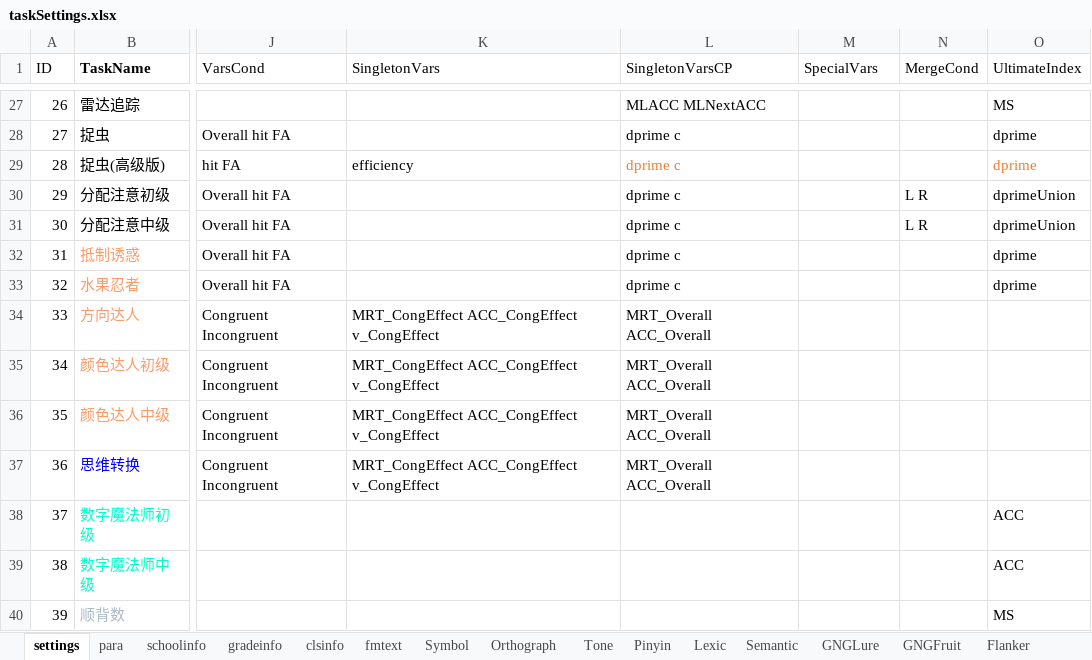
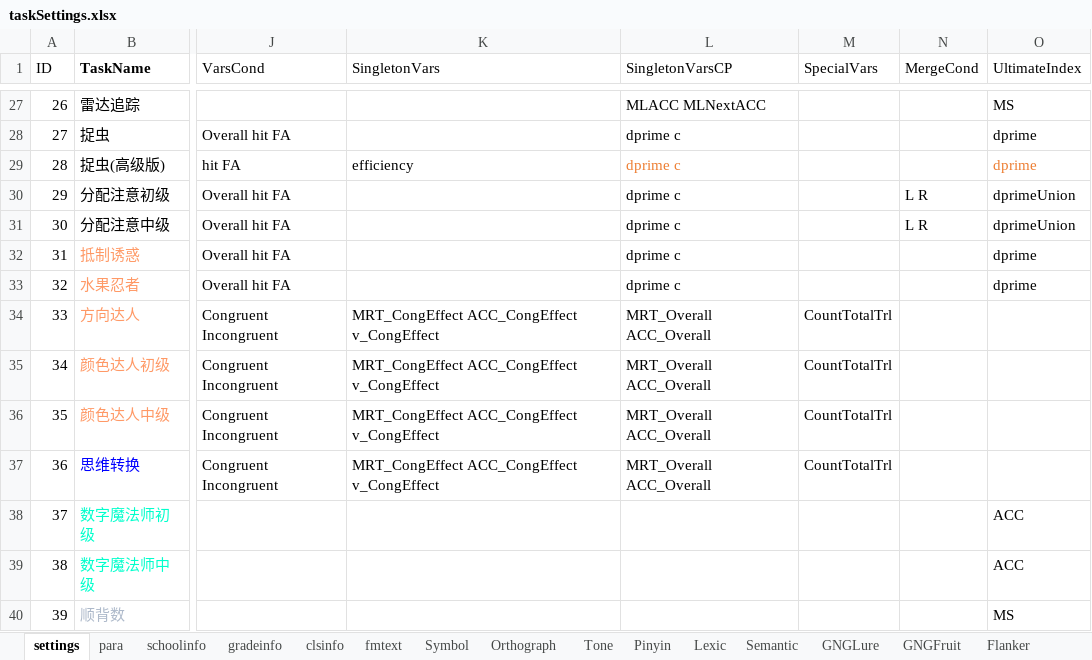
Before and after one commit to iquizoo/rawdata-parser, an Excel workbook: taskSettings.xlsx, sheet settings, drawn as a sheet; only a part is shown, gaps mark what is left out; values as stored, in another font and other column widths than the file's, no borders; the diff names each change by its address in the sheet, - before the commit and + after, or states it on an @@ line.

Commit message:
Add some useful functions.
1. Bug fixes for merges. Now grade is a ordinal categorical variable.
2. Add a useful function plotcorr.

```diff
--- a/taskSettings.xlsx (sheet settings)
+++ b/taskSettings.xlsx (sheet settings)
-M34:M37 (SpecialVars): (empty)
+M34:M37 (SpecialVars): CountTotalTrl
```
Also changed, not shown: 4 other files.
